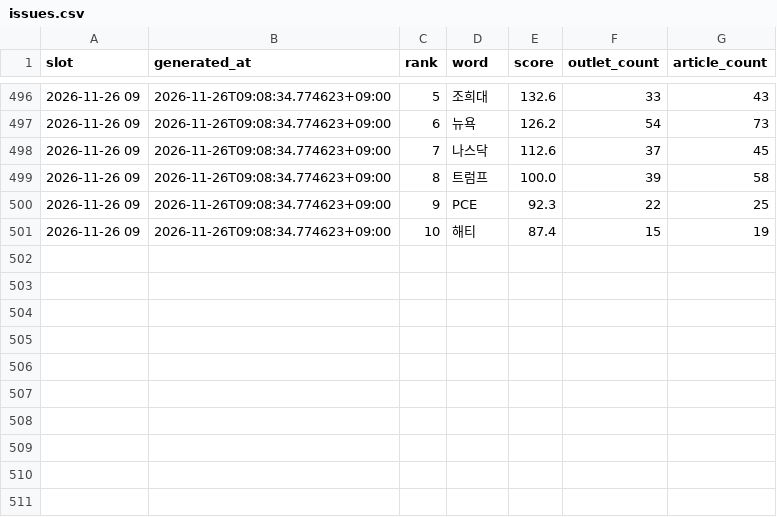
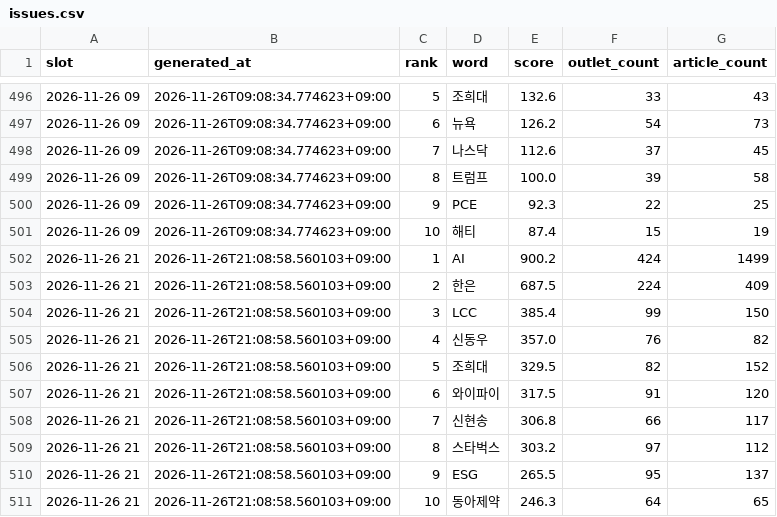
Before and after one commit to kt1024kt-source/vivecoding, a CSV file: history/issues.csv, drawn as a sheet; only a part is shown, gaps mark what is left out; the diff names each change by its address in the sheet, - before the commit and + after, or states it on an @@ line.

```diff
--- a/history/issues.csv
+++ b/history/issues.csv
+row 502: 2026-11-26 21 | 2026-11-26T21:08:58.560103+09:00 | 1 | AI | 900.2 | 424 | 1499
+row 503: 2026-11-26 21 | 2026-11-26T21:08:58.560103+09:00 | 2 | 한은 | 687.5 | 224 | 409
+row 504: 2026-11-26 21 | 2026-11-26T21:08:58.560103+09:00 | 3 | LCC | 385.4 | 99 | 150
+row 505: 2026-11-26 21 | 2026-11-26T21:08:58.560103+09:00 | 4 | 신동우 | 357.0 | 76 | 82
+row 506: 2026-11-26 21 | 2026-11-26T21:08:58.560103+09:00 | 5 | 조희대 | 329.5 | 82 | 152
+row 507: 2026-11-26 21 | 2026-11-26T21:08:58.560103+09:00 | 6 | 와이파이 | 317.5 | 91 | 120
+row 508: 2026-11-26 21 | 2026-11-26T21:08:58.560103+09:00 | 7 | 신현송 | 306.8 | 66 | 117
+row 509: 2026-11-26 21 | 2026-11-26T21:08:58.560103+09:00 | 8 | 스타벅스 | 303.2 | 97 | 112
+row 510: 2026-11-26 21 | 2026-11-26T21:08:58.560103+09:00 | 9 | ESG | 265.5 | 95 | 137
+row 511: 2026-11-26 21 | 2026-11-26T21:08:58.560103+09:00 | 10 | 동아제약 | 246.3 | 64 | 65
```
